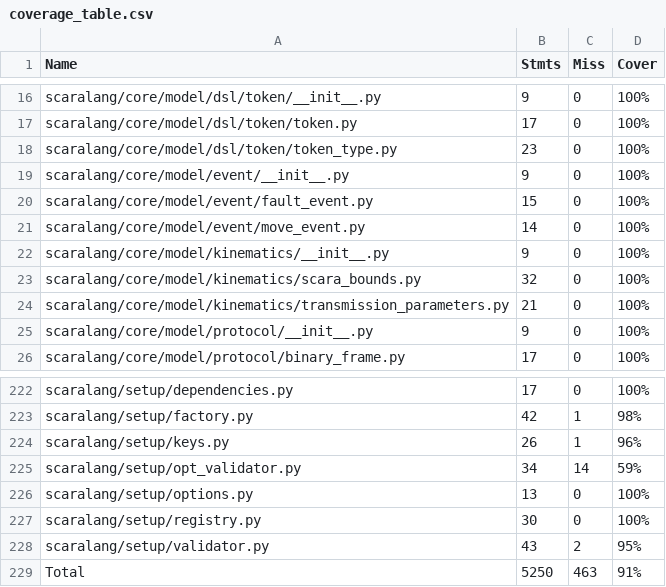
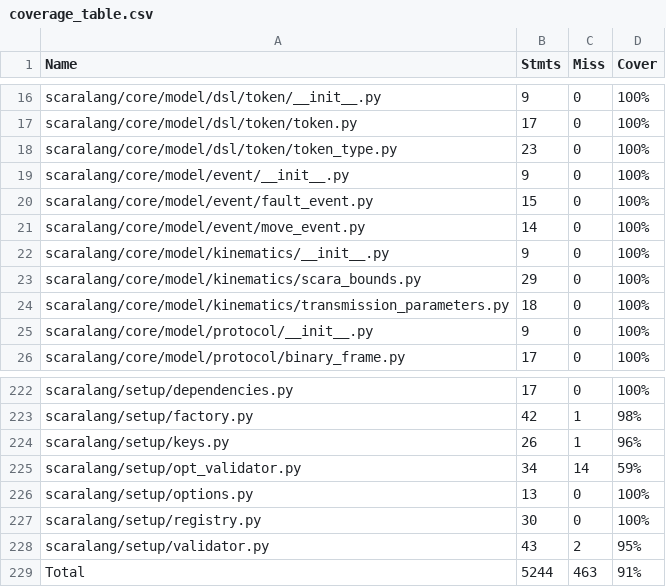
Before and after one commit to vroncevic/scaralang, a CSV file: docs/source/coverage_table.csv, drawn as a sheet; only a part is shown, gaps mark what is left out.

```diff
--- a/docs/source/coverage_table.csv
+++ b/docs/source/coverage_table.csv
@@ -22,4 +22,4 @@
 "scaralang/core/model/kinematics/__init__.py", "9", "0", "100%"
-"scaralang/core/model/kinematics/scara_bounds.py", "32", "0", "100%"
-"scaralang/core/model/kinematics/transmission_parameters.py", "21", "0", "100%"
+"scaralang/core/model/kinematics/scara_bounds.py", "29", "0", "100%"
+"scaralang/core/model/kinematics/transmission_parameters.py", "18", "0", "100%"
 "scaralang/core/model/protocol/__init__.py", "9", "0", "100%"
@@ -228,2 +228,2 @@
 "scaralang/setup/validator.py", "43", "2", "95%"
-"Total", "5250", "463", "91%"
+"Total", "5244", "463", "91%"
```
Also changed, not shown: 6 other files.
